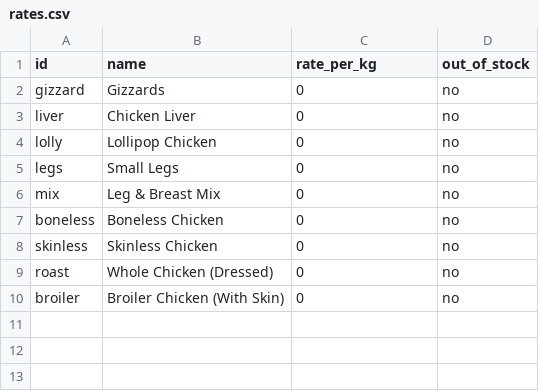
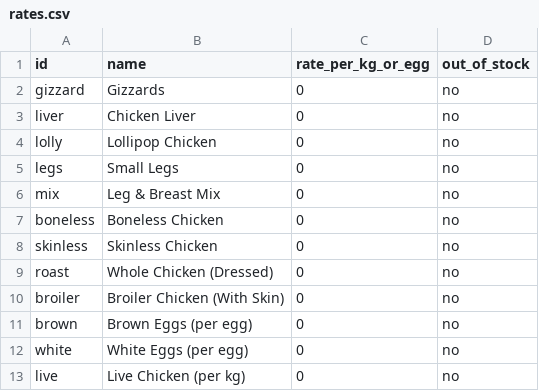
Before and after one commit to Saidagit028/jcreddy-chicken, a CSV file: rates.csv, drawn as a sheet.

```diff
--- a/rates.csv
+++ b/rates.csv
@@ -1,2 +1,2 @@
-id,name,rate_per_kg,out_of_stock
+id,name,rate_per_kg_or_egg,out_of_stock
 gizzard,Gizzards,0,no
@@ -10 +10,4 @@ roast,Whole Chicken (Dressed),0,no
 broiler,Broiler Chicken (With Skin),0,no
+brown,Brown Eggs (per egg),0,no
+white,White Eggs (per egg),0,no
+live,Live Chicken (per kg),0,no
```
Also changed, not shown: 1 other file.
